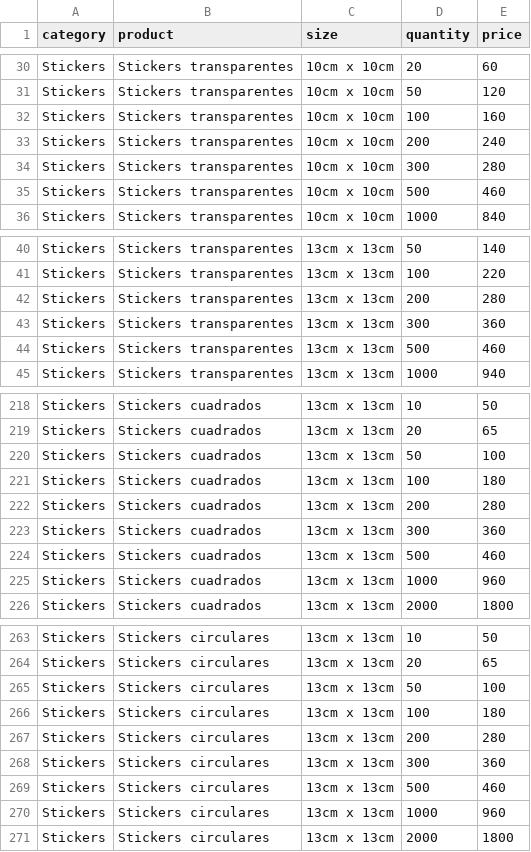
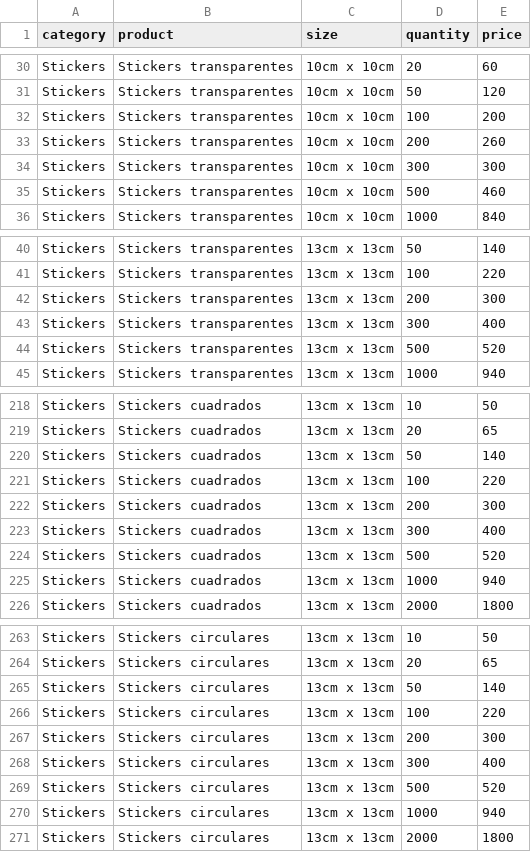
Before and after one commit to OmarGonD/stickers_gallito, a CSV file: static/data/products_pricing.csv, drawn as a sheet; only a part is shown, gaps mark what is left out; the diff covers the shown part only.

Commit message:
new prices 27/08

```diff
--- a/static/data/products_pricing.csv
+++ b/static/data/products_pricing.csv
@@ -31,5 +31,5 @@ Stickers,Stickers transparentes,10cm x 10cm,20,60
 Stickers,Stickers transparentes,10cm x 10cm,50,120
-Stickers,Stickers transparentes,10cm x 10cm,100,160
-Stickers,Stickers transparentes,10cm x 10cm,200,240
-Stickers,Stickers transparentes,10cm x 10cm,300,280
+Stickers,Stickers transparentes,10cm x 10cm,100,200
+Stickers,Stickers transparentes,10cm x 10cm,200,260
+Stickers,Stickers transparentes,10cm x 10cm,300,300
 Stickers,Stickers transparentes,10cm x 10cm,500,460
@@ -41,5 +41,5 @@ Stickers,Stickers transparentes,13cm x 13cm,50,140
 Stickers,Stickers transparentes,13cm x 13cm,100,220
-Stickers,Stickers transparentes,13cm x 13cm,200,280
-Stickers,Stickers transparentes,13cm x 13cm,300,360
-Stickers,Stickers transparentes,13cm x 13cm,500,460
+Stickers,Stickers transparentes,13cm x 13cm,200,300
+Stickers,Stickers transparentes,13cm x 13cm,300,400
+Stickers,Stickers transparentes,13cm x 13cm,500,520
 Stickers,Stickers transparentes,13cm x 13cm,1000,940
@@ -219,8 +219,8 @@ Stickers,Stickers cuadrados,13cm x 13cm,10,50
 Stickers,Stickers cuadrados,13cm x 13cm,20,65
-Stickers,Stickers cuadrados,13cm x 13cm,50,100
-Stickers,Stickers cuadrados,13cm x 13cm,100,180
-Stickers,Stickers cuadrados,13cm x 13cm,200,280
-Stickers,Stickers cuadrados,13cm x 13cm,300,360
-Stickers,Stickers cuadrados,13cm x 13cm,500,460
-Stickers,Stickers cuadrados,13cm x 13cm,1000,960
+Stickers,Stickers cuadrados,13cm x 13cm,50,140
+Stickers,Stickers cuadrados,13cm x 13cm,100,220
+Stickers,Stickers cuadrados,13cm x 13cm,200,300
+Stickers,Stickers cuadrados,13cm x 13cm,300,400
+Stickers,Stickers cuadrados,13cm x 13cm,500,520
+Stickers,Stickers cuadrados,13cm x 13cm,1000,940
 Stickers,Stickers cuadrados,13cm x 13cm,2000,1800
@@ -264,8 +264,8 @@ Stickers,Stickers circulares,13cm x 13cm,10,50
 Stickers,Stickers circulares,13cm x 13cm,20,65
-Stickers,Stickers circulares,13cm x 13cm,50,100
-Stickers,Stickers circulares,13cm x 13cm,100,180
-Stickers,Stickers circulares,13cm x 13cm,200,280
-Stickers,Stickers circulares,13cm x 13cm,300,360
-Stickers,Stickers circulares,13cm x 13cm,500,460
-Stickers,Stickers circulares,13cm x 13cm,1000,960
+Stickers,Stickers circulares,13cm x 13cm,50,140
+Stickers,Stickers circulares,13cm x 13cm,100,220
+Stickers,Stickers circulares,13cm x 13cm,200,300
+Stickers,Stickers circulares,13cm x 13cm,300,400
+Stickers,Stickers circulares,13cm x 13cm,500,520
+Stickers,Stickers circulares,13cm x 13cm,1000,940
 Stickers,Stickers circulares,13cm x 13cm,2000,1800
```
Also changed, not shown: 39 edited cells elsewhere in this file, 2 other files.
